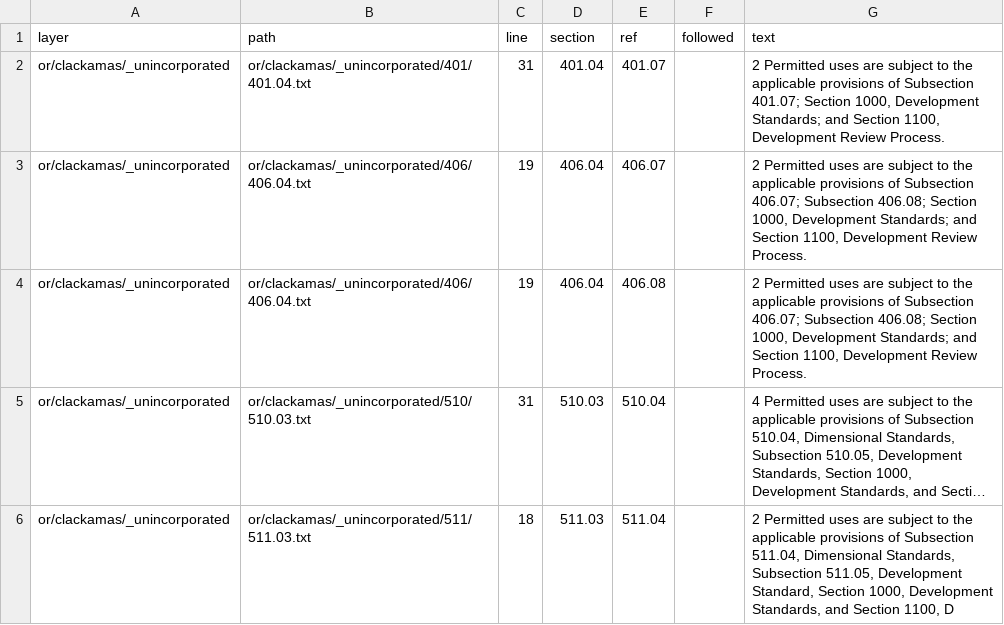
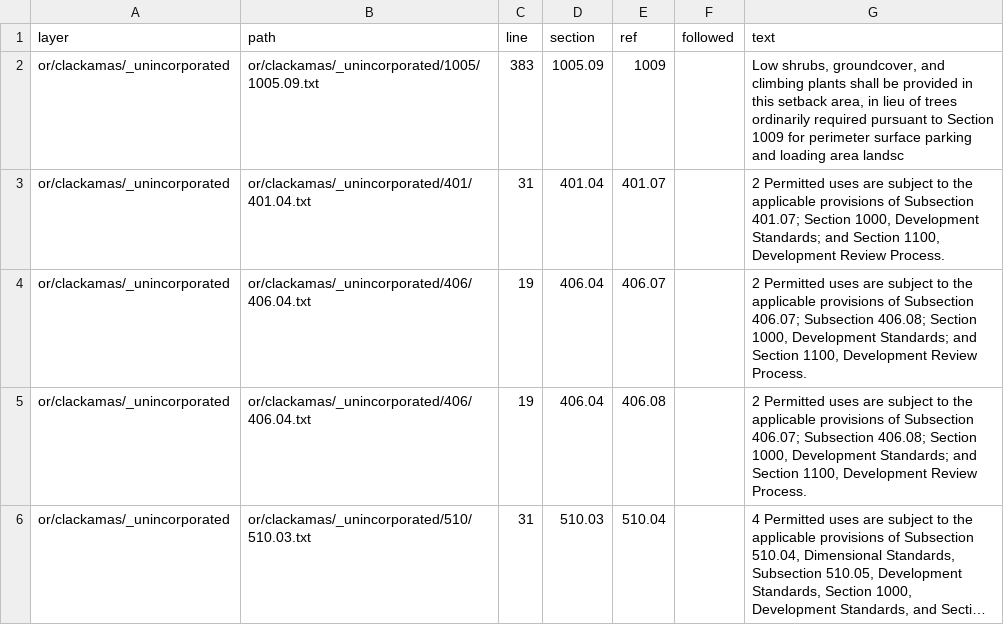
Before and after one commit to hahmlet/vicinitideals, a CSV file: data/flats/routing.csv, drawn as a sheet; only a part is shown; the shorter side is filled out with more unchanged rows; long unchanged cells end in …; the diff names each change by its address in the sheet, - before the commit and + after, or states it on an @@ line.

```diff
--- a/data/flats/routing.csv
+++ b/data/flats/routing.csv
+row 2: or/clackamas/_unincorporated | or/clackamas/_unincorporated/1005/1005.09.txt | 383 | 1005.09 | 1009 |  | Low shrubs, groundcover, and climbing plants shall be provided in this setback area, in lieu of trees ordinarily required pursuant to Section 1009 for perimeter surface parking and loading area landsc
```
Also changed, not shown: data/flats/crossrefs.csv, 13 other files.
